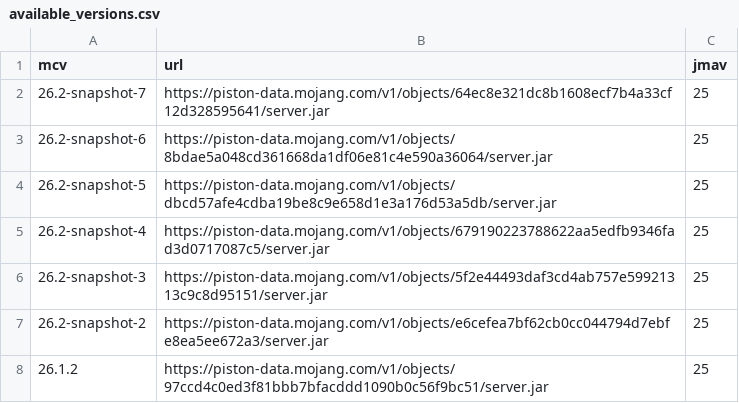
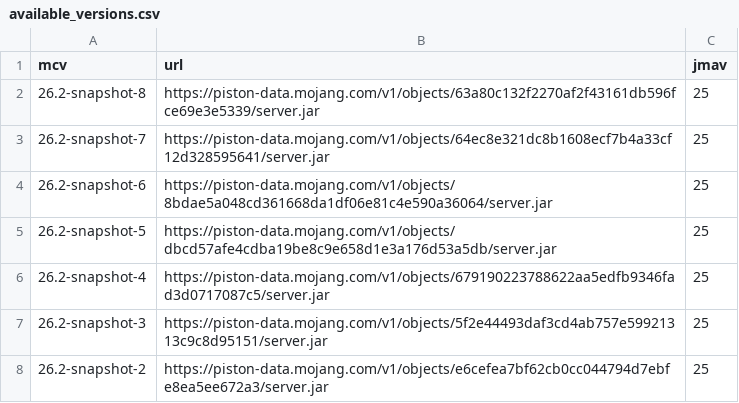
Before and after one commit to df78mods/mc-java-vanilla-server-docker, a CSV file: available_versions.csv, drawn as a sheet; only a part is shown; the shorter side is filled out with more unchanged rows; the diff names each change by its address in the sheet, - before the commit and + after, or states it on an @@ line.

```diff
--- a/available_versions.csv
+++ b/available_versions.csv
+row 2: 26.2-snapshot-8 | https://piston-data.mojang.com/v1/objects/63a80c132f2270af2f43161db596fce69e3e5339/server.jar | 25
```
